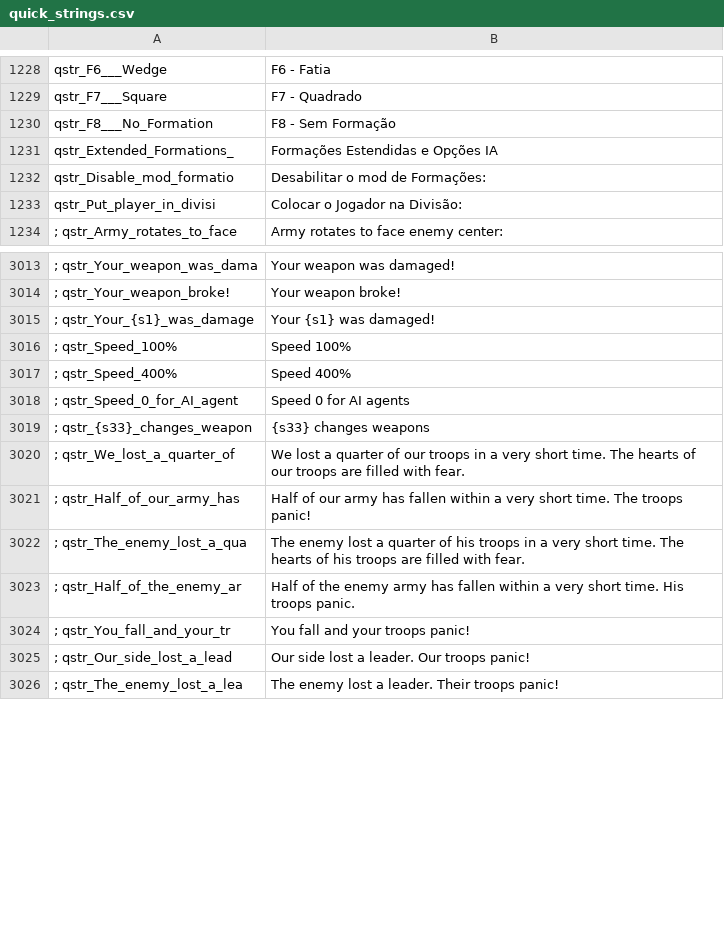
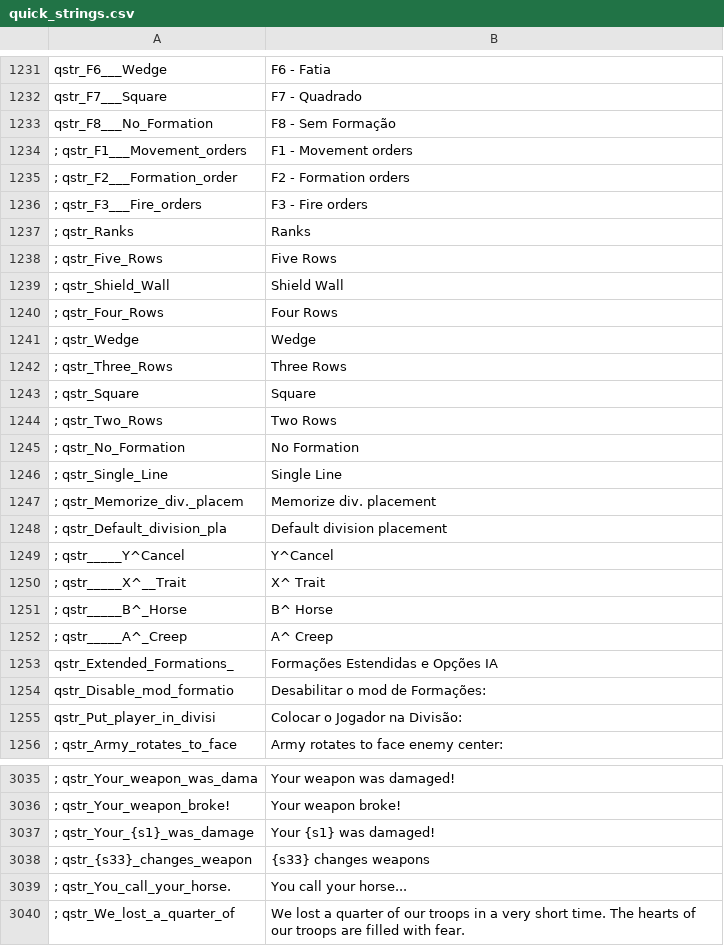
Before and after one commit to FabianoIlCapo/warband-vc-l10n, a CSV file: pt_BR/quick_strings.csv, drawn as a sheet; only a part is shown, gaps mark what is left out; the shorter side is filled out with more unchanged rows; removed rows and columns are numbered as before the commit, all else as after; the diff covers the shown part only; the diff names each change by its address in the sheet, - before the commit and + after, or states it on an @@ line.

Commit message:
pull updated translation from transifex

```diff
--- a/pt_BR/quick_strings.csv
+++ b/pt_BR/quick_strings.csv
+row 1234: ; qstr_F1___Movement_orders | F1 - Movement orders
+row 1235: ; qstr_F2___Formation_order | F2 - Formation orders
+row 1236: ; qstr_F3___Fire_orders | F3 - Fire orders
+row 1237: ; qstr_Ranks | Ranks
+row 1238: ; qstr_Five_Rows | Five Rows
+row 1239: ; qstr_Shield_Wall | Shield Wall
+row 1240: ; qstr_Four_Rows | Four Rows
+row 1241: ; qstr_Wedge | Wedge
+row 1242: ; qstr_Three_Rows | Three Rows
+row 1243: ; qstr_Square | Square
+row 1244: ; qstr_Two_Rows | Two Rows
+row 1245: ; qstr_No_Formation | No Formation
+row 1246: ; qstr_Single_Line | Single Line
+row 1247: ; qstr_Memorize_div._placem | Memorize div. placement
+row 1248: ; qstr_Default_division_pla | Default division placement
+row 1249: ; qstr_____Y^Cancel | Y^Cancel
+row 1250: ; qstr_____X^__Trait | X^ Trait
+row 1251: ; qstr_____B^_Horse | B^ Horse
+row 1252: ; qstr_____A^_Creep | A^ Creep
-row 3016: ; qstr_Speed_100% | Speed 100%
-row 3017: ; qstr_Speed_400% | Speed 400%
-row 3018: ; qstr_Speed_0_for_AI_agent | Speed 0 for AI agents
@@ row 3027 moved to row 3039: ; qstr_You_call_your_horse. @@
```
Also changed, not shown: 5 added rows, 3 removed rows and 9 edited cells elsewhere in this file, de/quick_strings.csv, es/quick_strings.csv, 22 other files.
